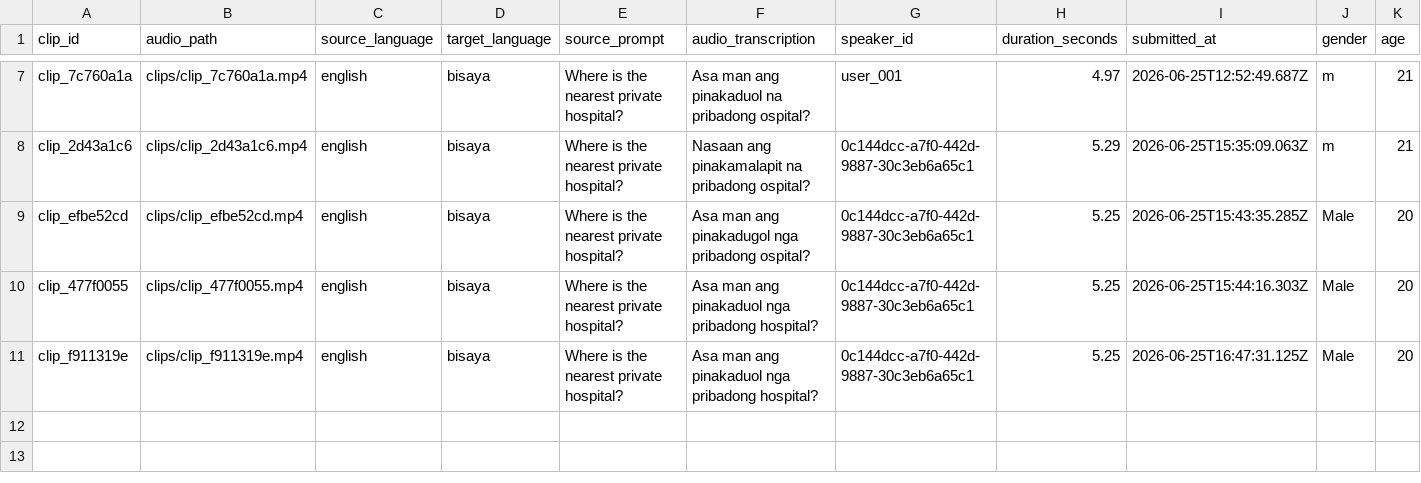
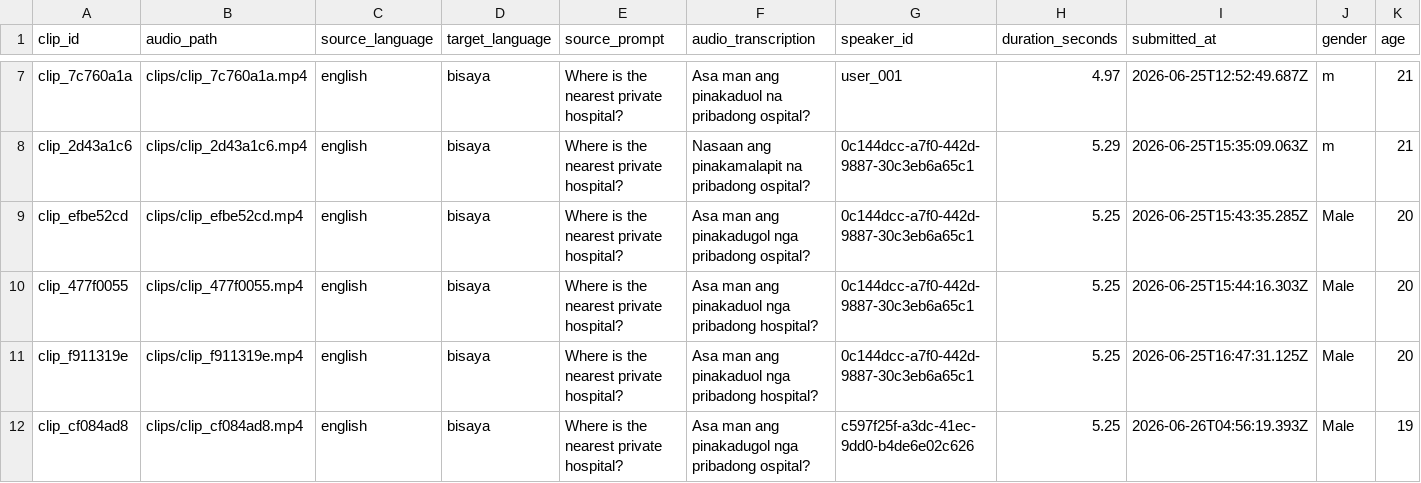
Before and after one commit to XerojUlgasan/Sirene-API, a CSV file: dataset/metadata.csv, drawn as a sheet; only a part is shown, gaps mark what is left out; rows hold the shown columns only; the diff names each change by its address in the sheet, - before the commit and + after, or states it on an @@ line.

```diff
--- a/dataset/metadata.csv
+++ b/dataset/metadata.csv
+row 12: clip_cf084ad8 | clips/clip_cf084ad8.mp4 | english | bisaya | Where is the nearest private hospital? | Asa man ang pinakadugol nga pribadong ospital? | c597f25f-a3dc-41ec-9dd0-b4de6e02c626 | 5.25 | 2026-06-26T04:56:19.393Z | Male | 19
```
Also changed, not shown: 3 other files.
